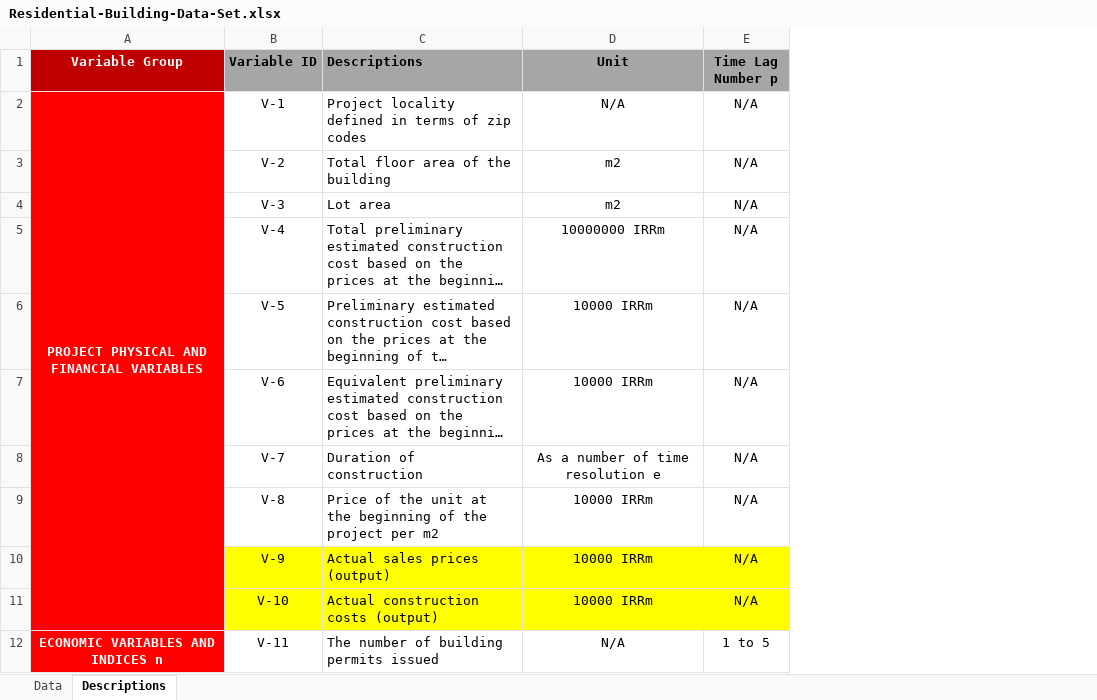
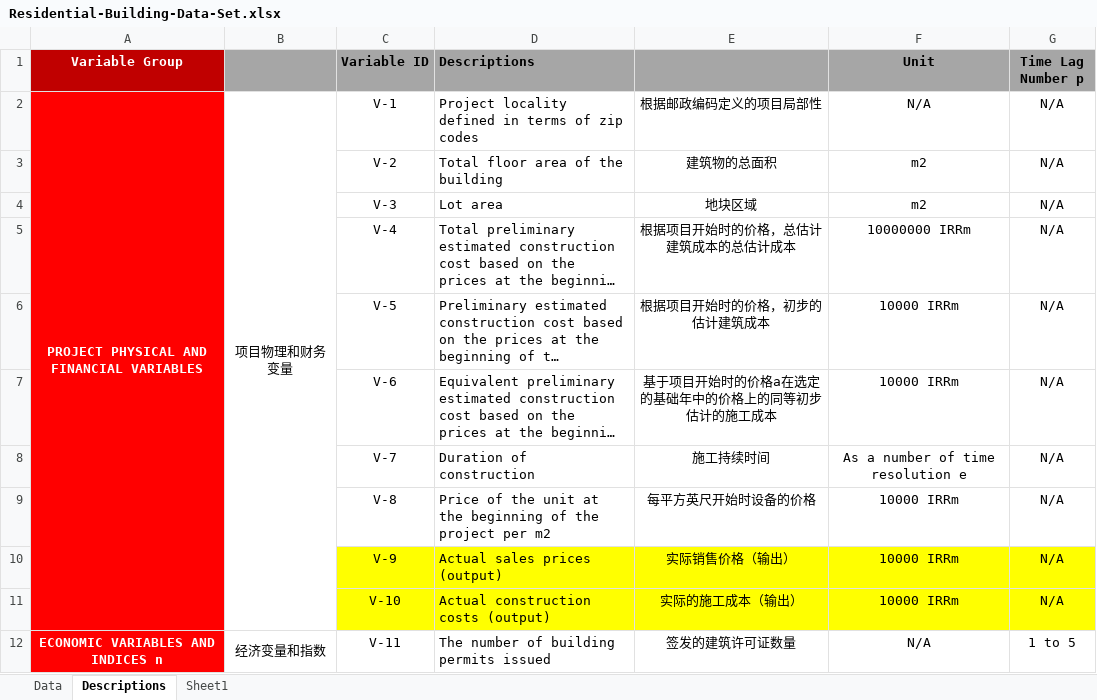
Before and after one commit to github-lazy-coder/G1_statistic-modeling, an Excel workbook: dataset/Residential-Building-Data-Set.xlsx, sheet Descriptions, drawn as a sheet; only a part is shown; long unchanged cells end in …; values as stored, in another font and other column widths than the file's, no borders; the diff names each change by its address in the sheet, - before the commit and + after, or states it on an @@ line.

```diff
--- a/dataset/Residential-Building-Data-Set.xlsx (sheet Descriptions)
+++ b/dataset/Residential-Building-Data-Set.xlsx (sheet Descriptions)
+sheet tab: Sheet1
+column B, rows 2-12: 项目物理和财务变量 |  |  |  |  |  |  |  |  |  | 经济变量和指数
+column E, rows 2-12: 根据邮政编码定义的项目局部性 | 建筑物的总面积 | 地块区域 | 根据项目开始时的价格，总估计建筑成本的总估计成本 | 根据项目开始时的价格，初步的估计建筑成本 | 基于项目开始时的价格a在选定的基础年中的价格上的同等初步估计的施工成本 | 施工持续时间 | 每平方英尺开始时设备的价格 | 实际销售价格（输出） | 实际的施工成本（输出） | 签发的建筑许可证数量
```
